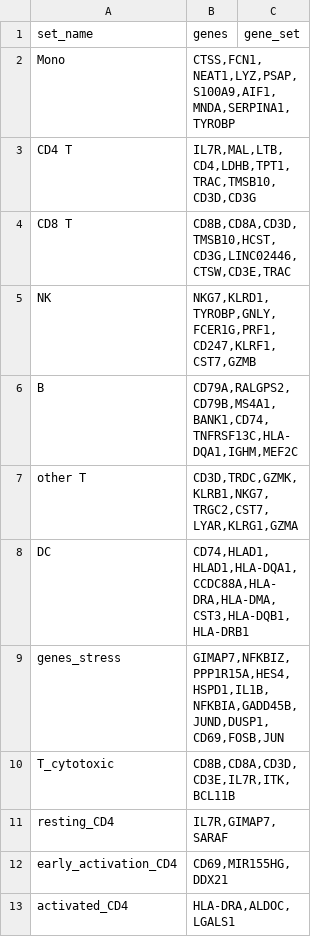
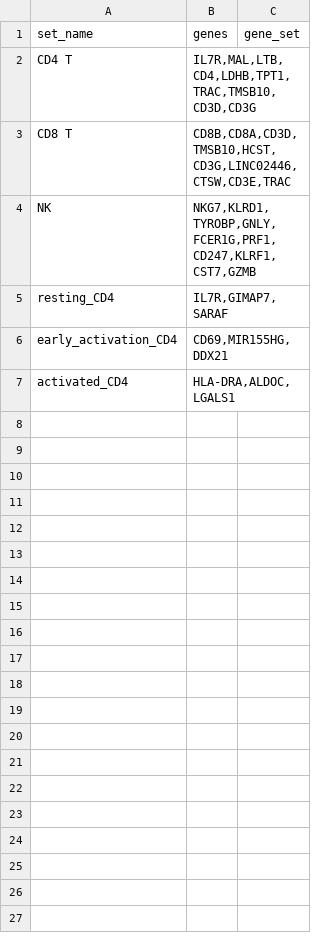
Before and after one commit to Desquen/JAGUAR_Bioinformatic_UK, a TSV file: data/gene_set_list.tsv, drawn as a sheet.

Commit message:
Update gene_set_list.tsv

```diff
--- a/data/gene_set_list.tsv
+++ b/data/gene_set_list.tsv
@@ -1,3 +1,2 @@
 set_name	genes	gene_set
-Mono	CTSS,FCN1,NEAT1,LYZ,PSAP,S100A9,AIF1,MNDA,SERPINA1,TYROBP
 CD4 T	IL7R,MAL,LTB,CD4,LDHB,TPT1,TRAC,TMSB10,CD3D,CD3G
@@ -5,7 +4,2 @@ CD8 T	CD8B,CD8A,CD3D,TMSB10,HCST,CD3G,LINC02446,CTSW,CD3E,TRAC
 NK	NKG7,KLRD1,TYROBP,GNLY,FCER1G,PRF1,CD247,KLRF1,CST7,GZMB
-B	CD79A,RALGPS2,CD79B,MS4A1,BANK1,CD74,TNFRSF13C,HLA-DQA1,IGHM,MEF2C
-other T	CD3D,TRDC,GZMK,KLRB1,NKG7,TRGC2,CST7,LYAR,KLRG1,GZMA
-DC	CD74,HLAD1,HLAD1,HLA-DQA1,CCDC88A,HLA-DRA,HLA-DMA,CST3,HLA-DQB1,HLA-DRB1
-genes_stress	GIMAP7,NFKBIZ,PPP1R15A,HES4,HSPD1,IL1B,NFKBIA,GADD45B,JUND,DUSP1,CD69,FOSB,JUN
-T_cytotoxic	CD8B,CD8A,CD3D,CD3E,IL7R,ITK,BCL11B
 resting_CD4	IL7R,GIMAP7,SARAF
```
